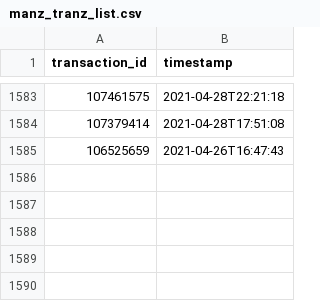
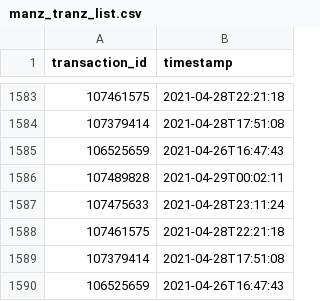
Before and after one commit to tomdicato/ManzcoinBot, a CSV file: manz_tranz_list.csv, drawn as a sheet; only a part is shown, gaps mark what is left out; the diff names each change by its address in the sheet, - before the commit and + after, or states it on an @@ line.

Commit message:
updated 1 transactions

```diff
--- a/manz_tranz_list.csv
+++ b/manz_tranz_list.csv
+row 1586: 107489828 | 2021-04-29T00:02:11
+row 1587: 107475633 | 2021-04-28T23:11:24
+row 1588: 107461575 | 2021-04-28T22:21:18
+row 1589: 107379414 | 2021-04-28T17:51:08
+row 1590: 106525659 | 2021-04-26T16:47:43
```
